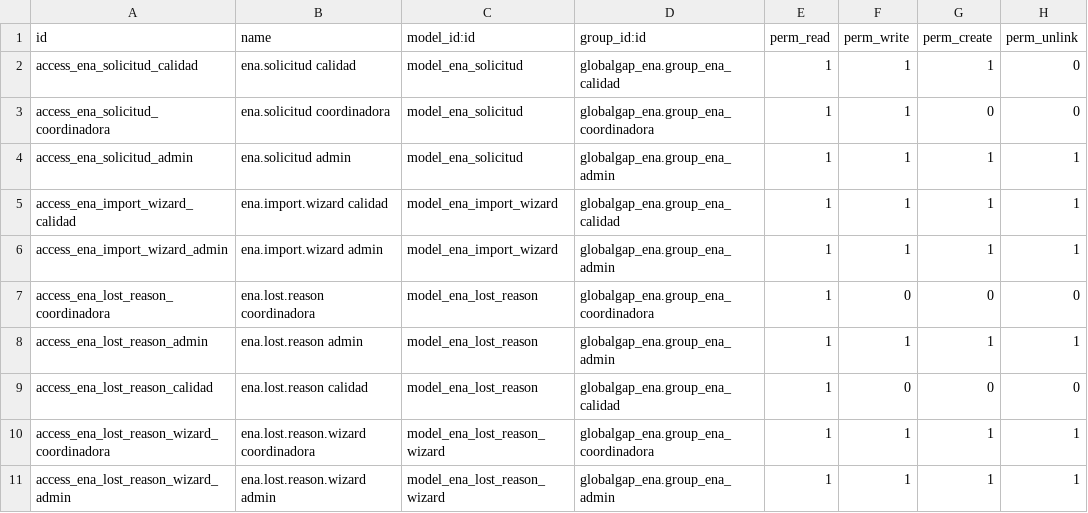
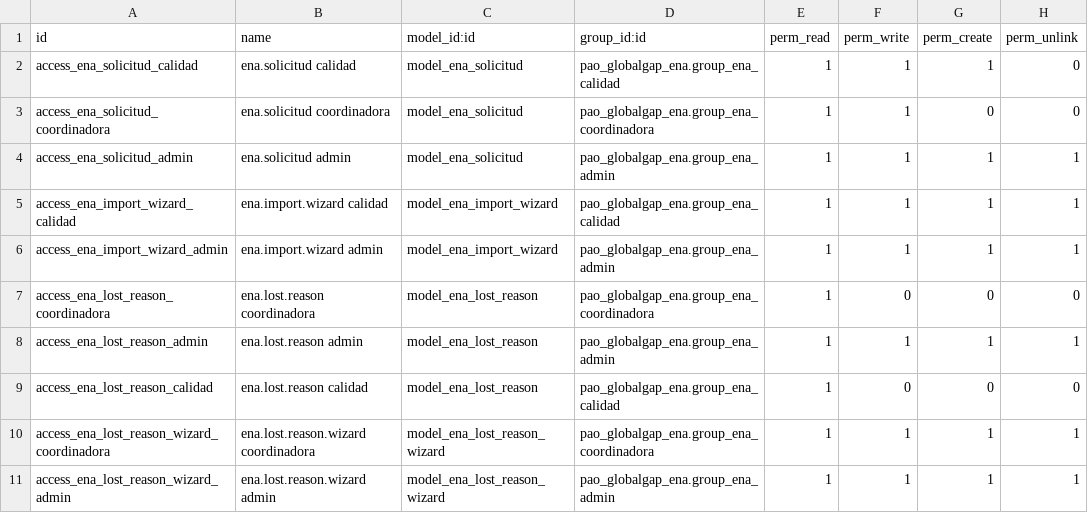
Before and after one commit to PrimusAuditingOps/paom, a CSV file: pao_globalgap_ena/security/ir.model.access.csv, drawn as a sheet.

```diff
--- a/pao_globalgap_ena/security/ir.model.access.csv
+++ b/pao_globalgap_ena/security/ir.model.access.csv
@@ -1,11 +1,11 @@
 id,name,model_id:id,group_id:id,perm_read,perm_write,perm_create,perm_unlink
-access_ena_solicitud_calidad,ena.solicitud calidad,model_ena_solicitud,globalgap_ena.group_ena_calidad,1,1,1,0
-access_ena_solicitud_coordinadora,ena.solicitud coordinadora,model_ena_solicitud,globalgap_ena.group_ena_coordinadora,1,1,0,0
-access_ena_solicitud_admin,ena.solicitud admin,model_ena_solicitud,globalgap_ena.group_ena_admin,1,1,1,1
-access_ena_import_wizard_calidad,ena.import.wizard calidad,model_ena_import_wizard,globalgap_ena.group_ena_calidad,1,1,1,1
-access_ena_import_wizard_admin,ena.import.wizard admin,model_ena_import_wizard,globalgap_ena.group_ena_admin,1,1,1,1
-access_ena_lost_reason_coordinadora,ena.lost.reason coordinadora,model_ena_lost_reason,globalgap_ena.group_ena_coordinadora,1,0,0,0
-access_ena_lost_reason_admin,ena.lost.reason admin,model_ena_lost_reason,globalgap_ena.group_ena_admin,1,1,1,1
-access_ena_lost_reason_calidad,ena.lost.reason calidad,model_ena_lost_reason,globalgap_ena.group_ena_calidad,1,0,0,0
-access_ena_lost_reason_wizard_coordinadora,ena.lost.reason.wizard coordinadora,model_ena_lost_reason_wizard,globalgap_ena.group_ena_coordinadora,1,1,1,1
-access_ena_lost_reason_wizard_admin,ena.lost.reason.wizard admin,model_ena_lost_reason_wizard,globalgap_ena.group_ena_admin,1,1,1,1
+access_ena_solicitud_calidad,ena.solicitud calidad,model_ena_solicitud,pao_globalgap_ena.group_ena_calidad,1,1,1,0
+access_ena_solicitud_coordinadora,ena.solicitud coordinadora,model_ena_solicitud,pao_globalgap_ena.group_ena_coordinadora,1,1,0,0
+access_ena_solicitud_admin,ena.solicitud admin,model_ena_solicitud,pao_globalgap_ena.group_ena_admin,1,1,1,1
+access_ena_import_wizard_calidad,ena.import.wizard calidad,model_ena_import_wizard,pao_globalgap_ena.group_ena_calidad,1,1,1,1
+access_ena_import_wizard_admin,ena.import.wizard admin,model_ena_import_wizard,pao_globalgap_ena.group_ena_admin,1,1,1,1
+access_ena_lost_reason_coordinadora,ena.lost.reason coordinadora,model_ena_lost_reason,pao_globalgap_ena.group_ena_coordinadora,1,0,0,0
+access_ena_lost_reason_admin,ena.lost.reason admin,model_ena_lost_reason,pao_globalgap_ena.group_ena_admin,1,1,1,1
+access_ena_lost_reason_calidad,ena.lost.reason calidad,model_ena_lost_reason,pao_globalgap_ena.group_ena_calidad,1,0,0,0
+access_ena_lost_reason_wizard_coordinadora,ena.lost.reason.wizard coordinadora,model_ena_lost_reason_wizard,pao_globalgap_ena.group_ena_coordinadora,1,1,1,1
+access_ena_lost_reason_wizard_admin,ena.lost.reason.wizard admin,model_ena_lost_reason_wizard,pao_globalgap_ena.group_ena_admin,1,1,1,1
```
Also changed, not shown: 9 other files.
